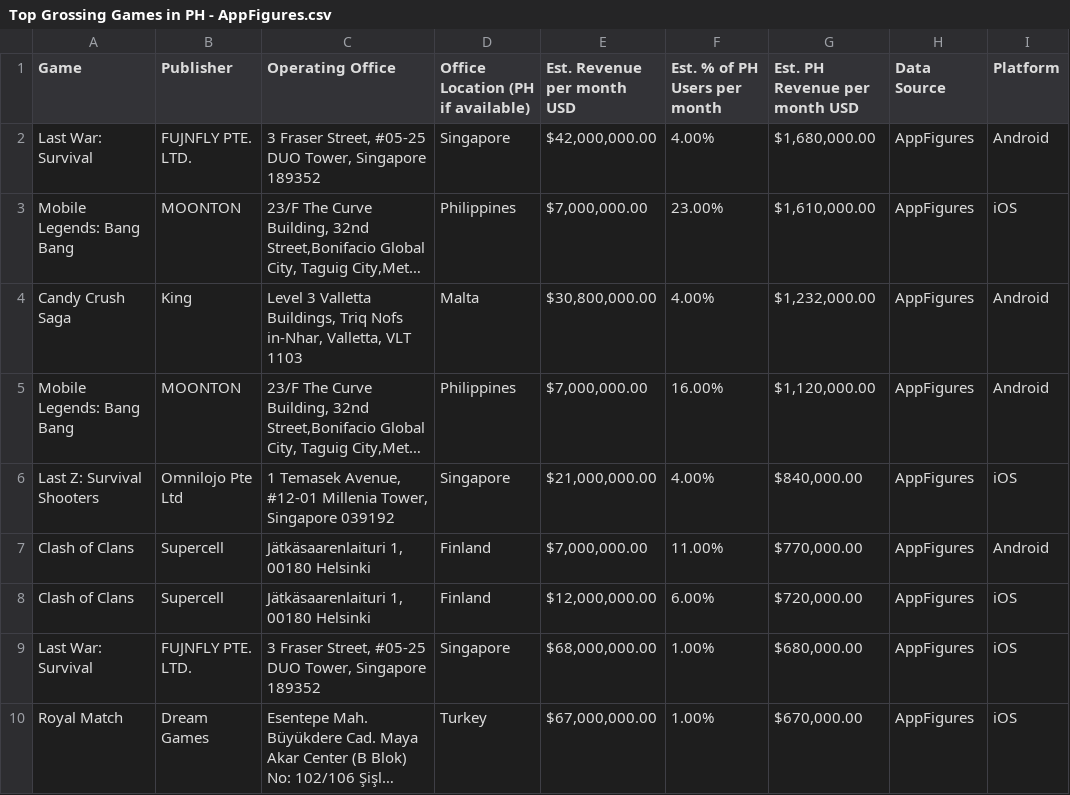
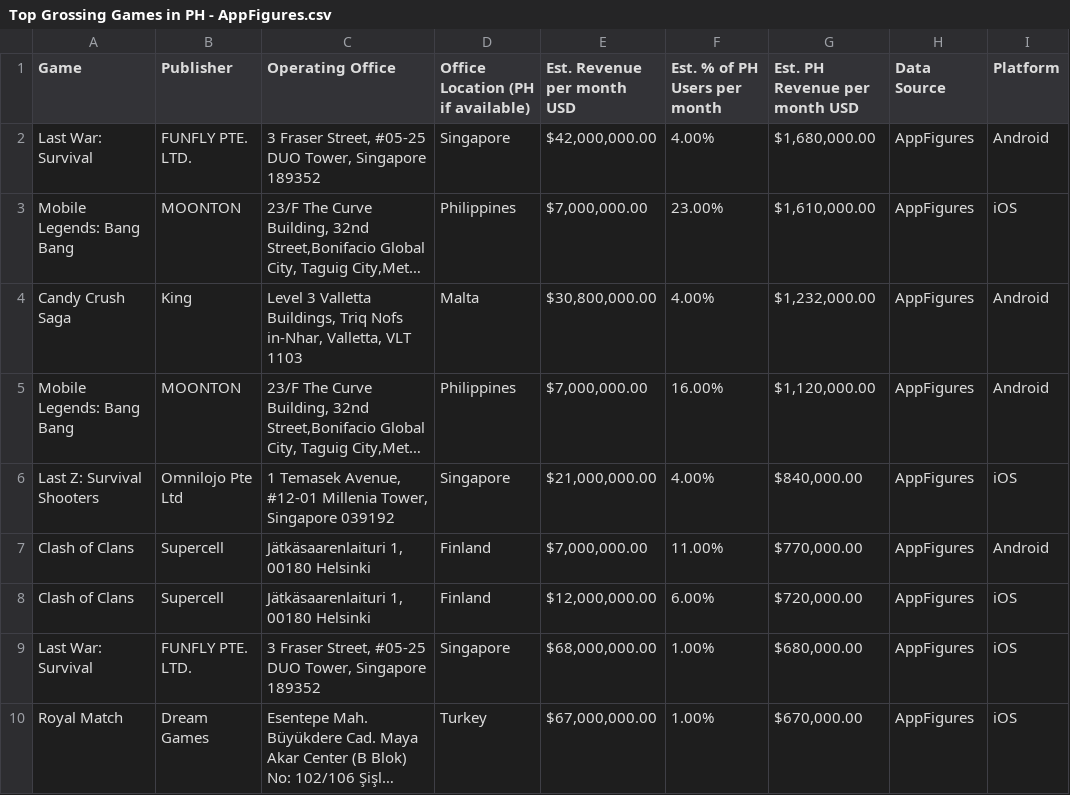
Before and after one commit to mineski-stephen/top20-pins, a CSV file: Top Grossing Games in PH - AppFigures.csv, drawn as a sheet; only a part is shown; long unchanged cells end in …; the diff names each change by its address in the sheet, - before the commit and + after, or states it on an @@ line.

Commit message:
Update Top Grossing Games in PH - AppFigures.csv

```diff
--- a/Top Grossing Games in PH - AppFigures.csv
+++ b/Top Grossing Games in PH - AppFigures.csv
-B2 (Publisher): FUJNFLY PTE. LTD.
+B2 (Publisher): FUNFLY PTE. LTD.
-B9 (Publisher): FUJNFLY PTE. LTD.
+B9 (Publisher): FUNFLY PTE. LTD.
```
